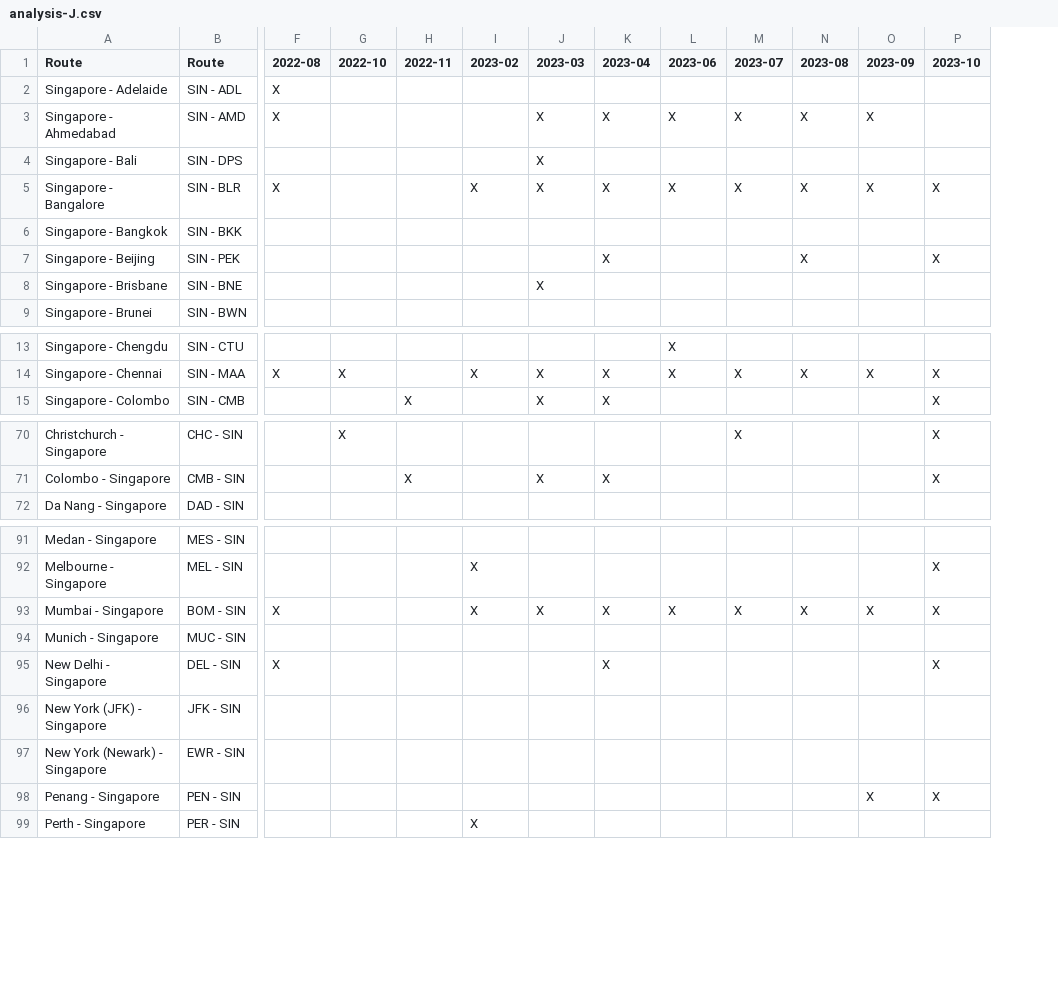
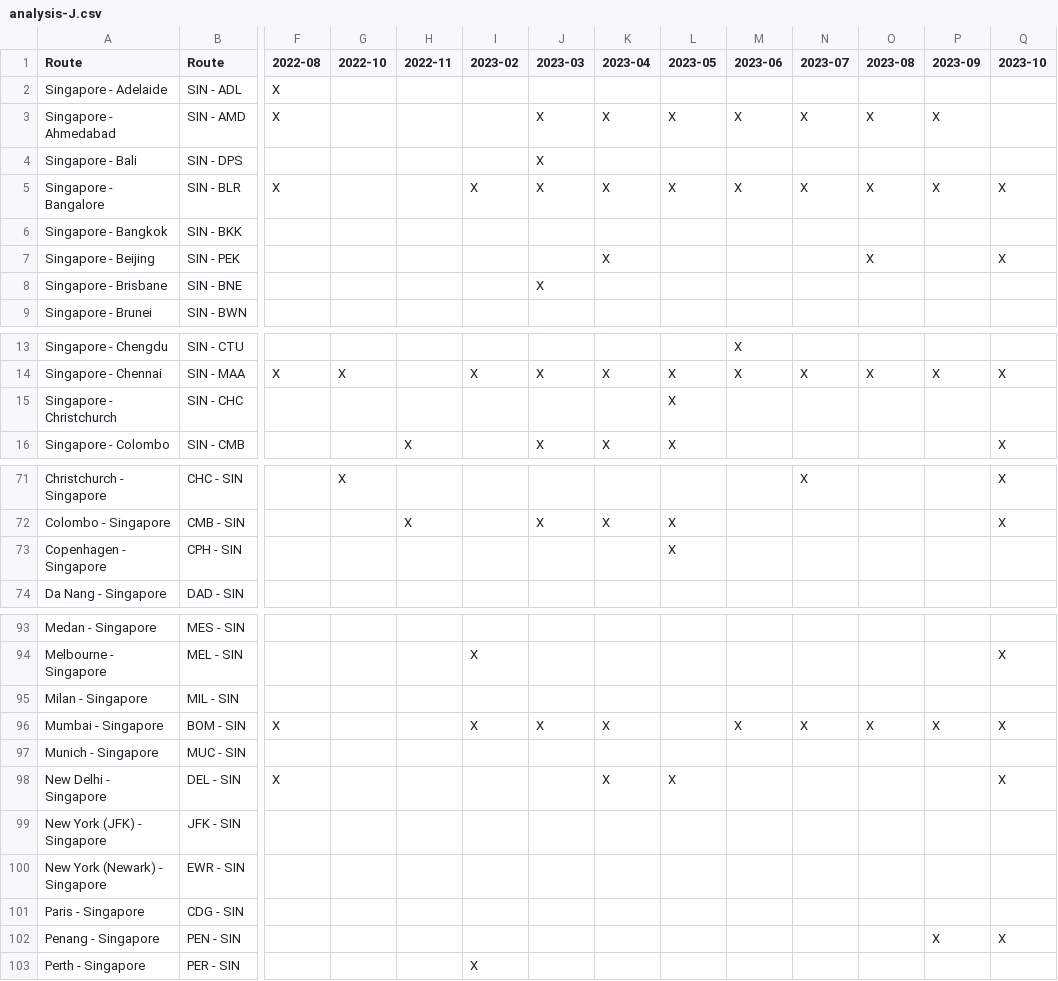
Before and after one commit to ruibinch/spontaneous-escapes-stalker, a CSV file: data/analysis-J.csv, drawn as a sheet; only a part is shown, gaps mark what is left out; rows hold the shown columns only; the diff names each change by its address in the sheet, - before the commit and + after, or states it on an @@ line.

```diff
--- a/data/analysis-J.csv
+++ b/data/analysis-J.csv
+column L (2023-05), rows 3-5: X |  | X; row 14: X; row 16: X; row 72: X; row 98: X
+row 15: Singapore - Christchurch | SIN - CHC |  |  |  |  |  |  | X
+row 73: Copenhagen - Singapore | CPH - SIN |  |  |  |  |  |  | X
+row 95: Milan - Singapore | MIL - SIN
+row 101: Paris - Singapore | CDG - SIN
```
Also changed, not shown: data/analysis-PY.csv, data/analysis-Y.csv, 3 other files.
